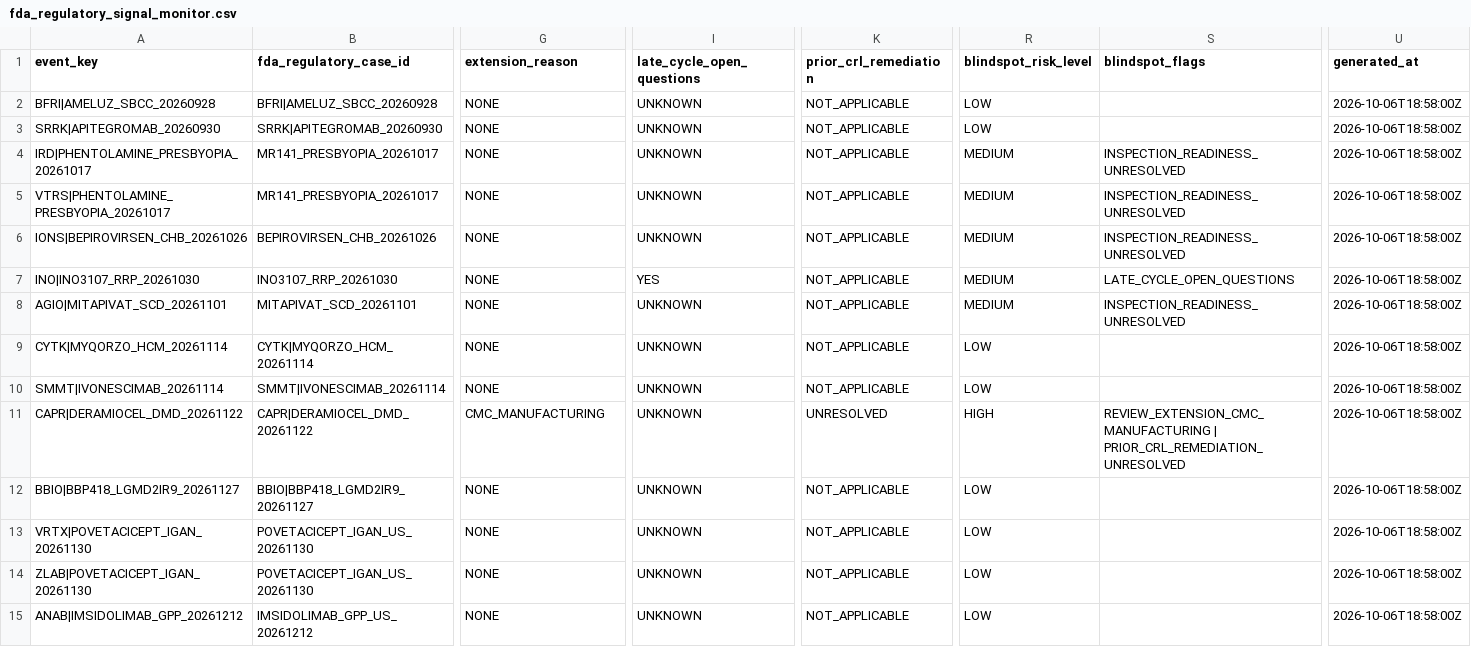
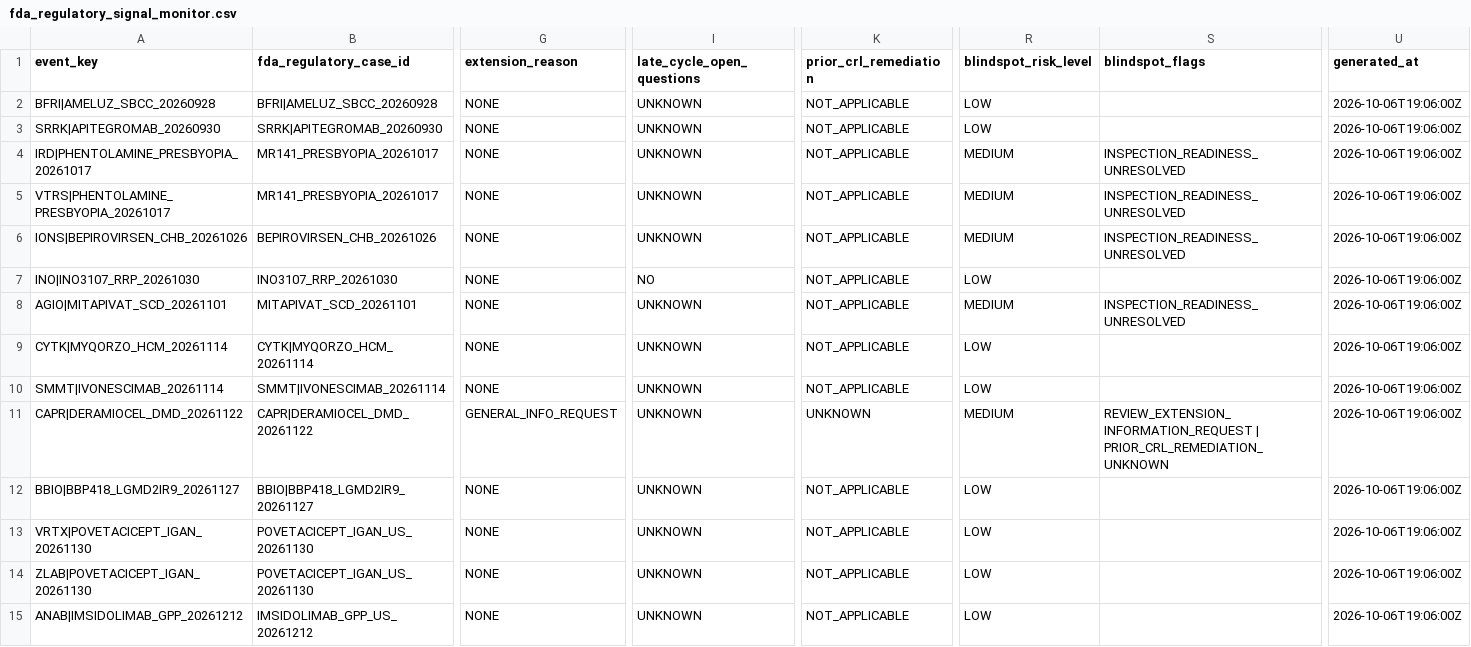
Before and after one commit to pdufa/pdufa-command-center, a CSV file: data/fda_regulatory_signal_monitor.csv, drawn as a sheet; only a part is shown, gaps mark what is left out; the diff covers the shown part only; the diff names each change by its address in the sheet, - before the commit and + after, or states it on an @@ line.

Commit message:
Correct regulatory interaction signal classification

```diff
--- a/data/fda_regulatory_signal_monitor.csv
+++ b/data/fda_regulatory_signal_monitor.csv
-U2:U15 (generated_at): 2026-10-06T18:58:00Z
+U2:U15 (generated_at): 2026-10-06T19:06:00Z
-I7 (late_cycle_open_questions): YES
+I7 (late_cycle_open_questions): NO
-R7 (blindspot_risk_level): MEDIUM
+R7 (blindspot_risk_level): LOW
-S7 (blindspot_flags): LATE_CYCLE_OPEN_QUESTIONS
+S7 (blindspot_flags): (empty)
-G11 (extension_reason): CMC_MANUFACTURING
+G11 (extension_reason): GENERAL_INFO_REQUEST
-K11 (prior_crl_remediation): UNRESOLVED
+K11 (prior_crl_remediation): UNKNOWN
-R11 (blindspot_risk_level): HIGH
+R11 (blindspot_risk_level): MEDIUM
-S11 (blindspot_flags): REVIEW_EXTENSION_CMC_MANUFACTURING | PRIOR_CRL_REMEDIATION_UNRESOLVED
+S11 (blindspot_flags): REVIEW_EXTENSION_INFORMATION_REQUEST | PRIOR_CRL_REMEDIATION_UNKNOWN
```
Also changed, not shown: 40 edited cells elsewhere in this file.
